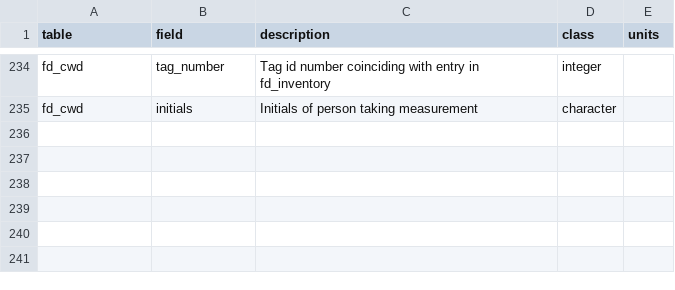
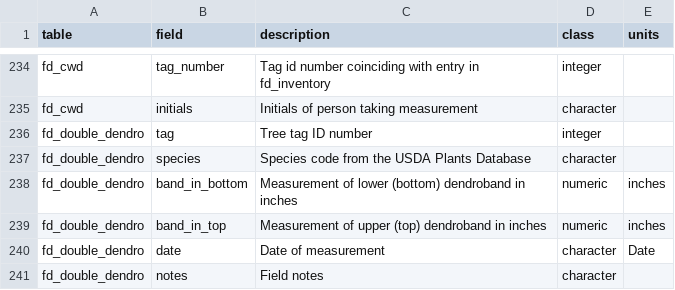
Before and after one commit to FoRTExperiment/fortedata, a CSV file: inst/extdata/forte_table_metadata.csv, drawn as a sheet; only a part is shown, gaps mark what is left out; the diff names each change by its address in the sheet, - before the commit and + after, or states it on an @@ line.

Commit message:
added fd_double_dendro column metadata

```diff
--- a/inst/extdata/forte_table_metadata.csv
+++ b/inst/extdata/forte_table_metadata.csv
+row 236: fd_double_dendro | tag | Tree tag ID number | integer
+row 237: fd_double_dendro | species | Species code from the USDA Plants Database | character
+row 238: fd_double_dendro | band_in_bottom | Measurement of lower (bottom) dendroband in inches | numeric | inches
+row 239: fd_double_dendro | band_in_top | Measurement of upper (top) dendroband in inches | numeric | inches
+row 240: fd_double_dendro | date | Date of measurement | character | Date
+row 241: fd_double_dendro | notes | Field notes | character
```
